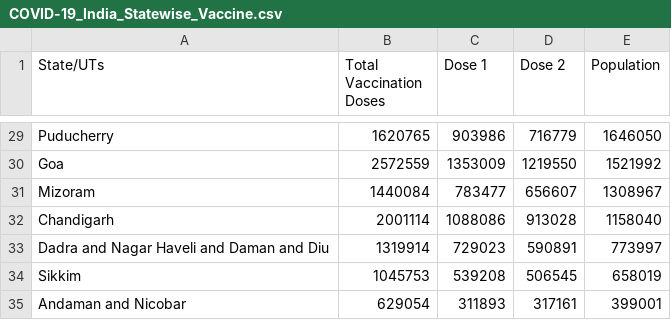
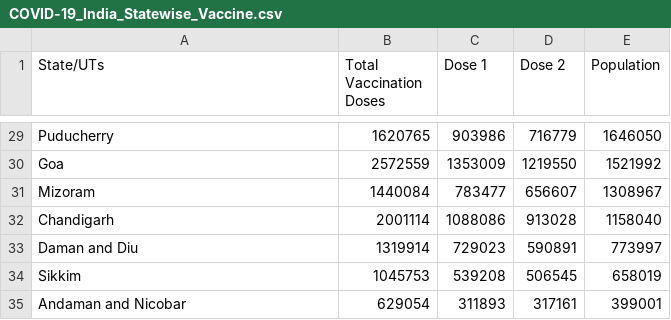
Before and after one commit to theonlyanish/FIT3179-Assig2, a CSV file: data/COVID-19_India_Statewise_Vaccine.csv, drawn as a sheet; only a part is shown, gaps mark what is left out.

```diff
--- a/data/COVID-19_India_Statewise_Vaccine.csv
+++ b/data/COVID-19_India_Statewise_Vaccine.csv
@@ -32,3 +32,3 @@ Mizoram,1440084,783477,656607,1308967
 Chandigarh,2001114,1088086,913028,1158040
-Dadra and Nagar Haveli and Daman and Diu,1319914,729023,590891,773997
+Daman and Diu,1319914,729023,590891,773997
 Sikkim,1045753,539208,506545,658019
```
Also changed, not shown: data/india_non-virus-deaths.csv, 8 other files.
